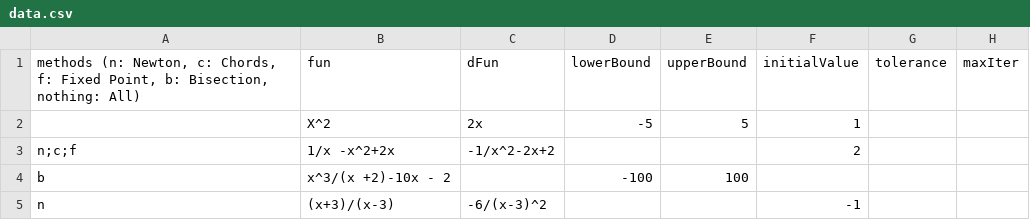
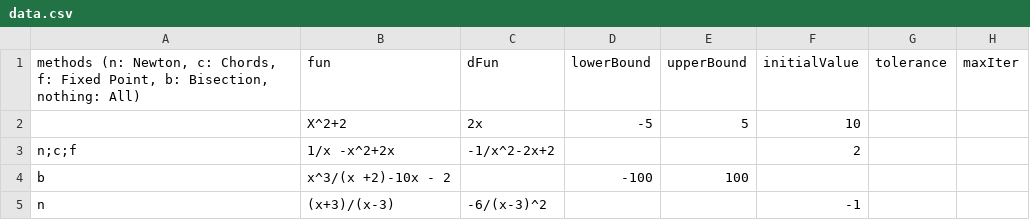
Before and after one commit to eseiler18/MATH-458-ProjectNonLinearSystems, a CSV file: data.csv, drawn as a sheet.

Commit message:
New test for csv

```diff
--- a/data.csv
+++ b/data.csv
@@ -1,3 +1,3 @@
 "methods (n: Newton, c: Chords, f: Fixed Point, b: Bisection, nothing: All)",fun,dFun,lowerBound,upperBound,initialValue,tolerance,maxIter
-,X^2,2x,-5,5,1,,
+,X^2+2,2x,-5,5,10,,
 n;c;f,1/x -x^2+2x,-1/x^2-2x+2,,,2,,
```
